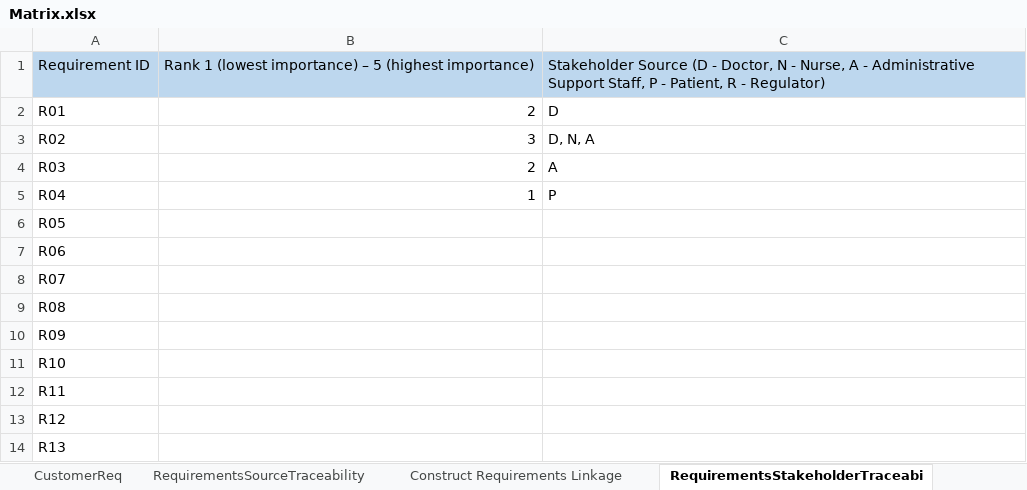
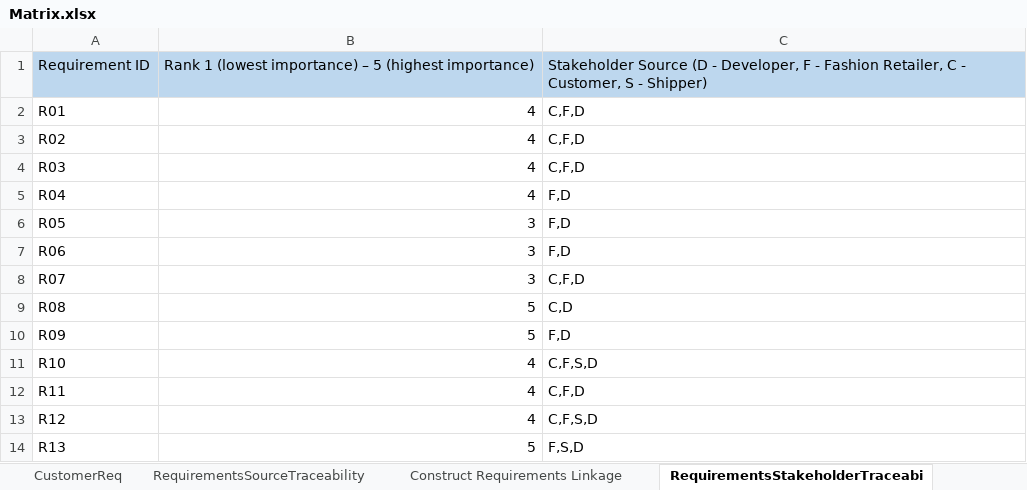
Before and after one commit to PhuocTri0106and1608/SE357-Pratice-class, an Excel workbook: Lab1/Lab1_3/Matrix.xlsx, sheet RequirementsStakeholderTraceabi, drawn as a sheet; values as stored, in another font and other column widths than the file's, no borders; the diff names each change by its address in the sheet, - before the commit and + after, or states it on an @@ line.

```diff
--- a/Lab1/Lab1_3/Matrix.xlsx (sheet RequirementsStakeholderTraceabi)
+++ b/Lab1/Lab1_3/Matrix.xlsx (sheet RequirementsStakeholderTraceabi)
-C1: …(D - Doctor, N - Nurse, A - Administrative Support Staff, P - Patient, R - Regulator)
+C1: …(D - Developer, F - Fashion Retailer, C - Customer, S - Shipper)
-B2: 2
+B2: 4
-C2: D
+C2: C,F,D
-B3: 3
+B3: 4
-C3: D, N, A
+C3: C,F,D
-B4: 2
+B4: 4
-C4: A
+C4: C,F,D
-B5: 1
+B5: 4
-C5: P
+C5: F,D
-B6:B8: (empty)
+B6:B8: 3
-C6:C7: (empty)
+C6:C7: F,D
-C8: (empty)
+C8: C,F,D
-B9:B10: (empty)
+B9:B10: 5
-C9: (empty)
+C9: C,D
-C10: (empty)
+C10: F,D
-B11:B13: (empty)
+B11:B13: 4
-C11: (empty)
+C11: C,F,S,D
-C12: (empty)
+C12: C,F,D
-C13: (empty)
+C13: C,F,S,D
-B14: (empty)
+B14: 5
-C14: (empty)
+C14: F,S,D
```
Also changed, not shown: sheet Construct Requirements Linkage, 2 other files.
